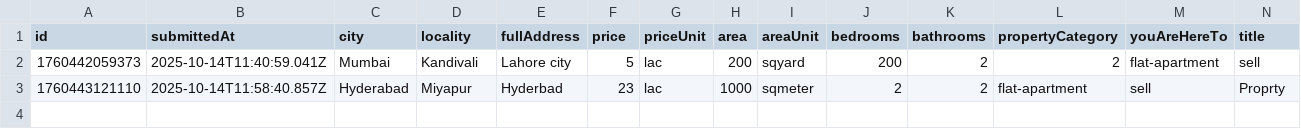
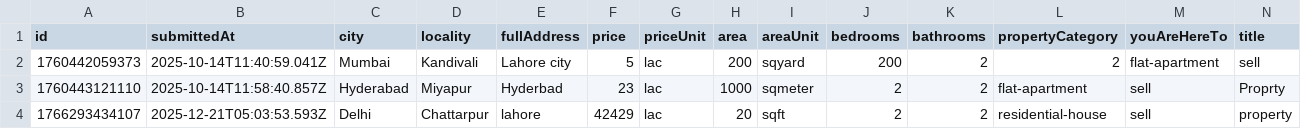
Before and after one commit to Hashir-Nadeem/realEstate, a CSV file: data/submissions.csv, drawn as a sheet; only a part is shown; rows hold the shown columns only; the diff names each change by its address in the sheet, - before the commit and + after, or states it on an @@ line.

Commit message:
Country Code issue resolved

```diff
--- a/data/submissions.csv
+++ b/data/submissions.csv
+row 4: 1766293434107 | 2025-12-21T05:03:53.593Z | Delhi | Chattarpur | lahore | 42429 | lac | 20 | sqft | 2 | 2 | residential-house | sell | property
```
Also changed, not shown: 4 other files.
